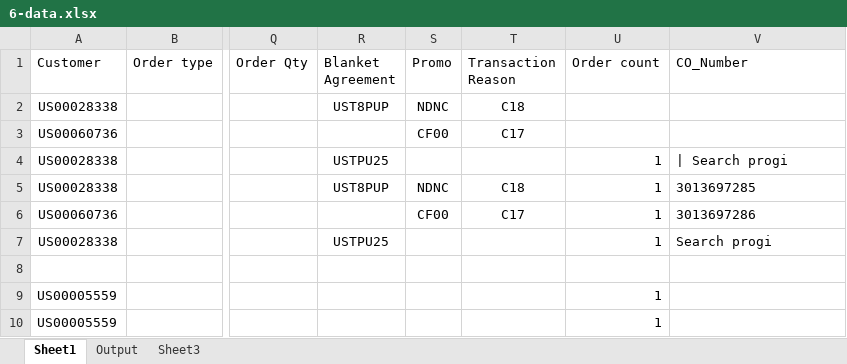
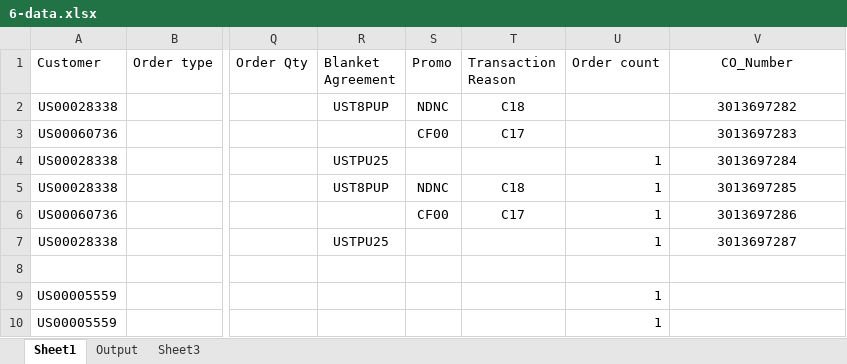
Before and after one commit to hbhardwaj03/Andyz-POC, an Excel workbook: Resources/6-data.xlsx, sheet Sheet1, drawn as a sheet; only a part is shown, gaps mark what is left out; values as stored, in another font and other column widths than the file's, no borders; the diff names each change by its address in the sheet, - before the commit and + after, or states it on an @@ line.

Commit message:
updated resource

```diff
--- a/Resources/6-data.xlsx (sheet Sheet1)
+++ b/Resources/6-data.xlsx (sheet Sheet1)
-V1 alignment: left
+V1 alignment: center
-V2 (CO_Number): (empty)
+V2 (CO_Number): 3013697282
-V3 (CO_Number): (empty)
+V3 (CO_Number): 3013697283
-V4 (CO_Number): | Search progi
+V4 (CO_Number): 3013697284
-V4:V7 alignment: left
+V4:V7 alignment: center
-V7 (CO_Number): Search progi
+V7 (CO_Number): 3013697287
```
